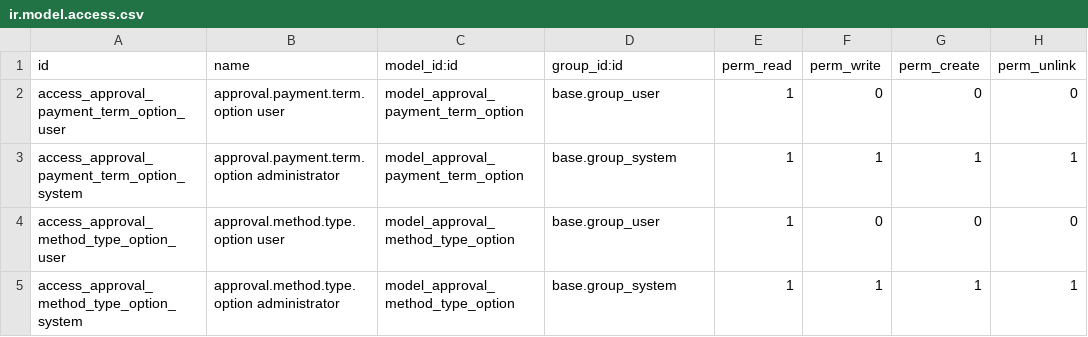
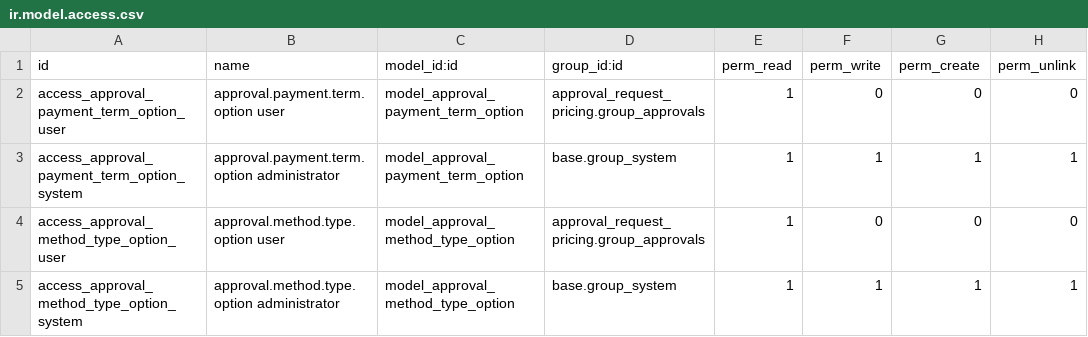
Before and after one commit to hagarOdoo18/tradeline, a CSV file: approval_request_pricing/security/ir.model.access.csv, drawn as a sheet.

Commit message:
Restrict approval pricing to approvals group

```diff
--- a/approval_request_pricing/security/ir.model.access.csv
+++ b/approval_request_pricing/security/ir.model.access.csv
@@ -1,5 +1,5 @@
 id,name,model_id:id,group_id:id,perm_read,perm_write,perm_create,perm_unlink
-access_approval_payment_term_option_user,approval.payment.term.option user,model_approval_payment_term_option,base.group_user,1,0,0,0
+access_approval_payment_term_option_user,approval.payment.term.option user,model_approval_payment_term_option,approval_request_pricing.group_approvals,1,0,0,0
 access_approval_payment_term_option_system,approval.payment.term.option administrator,model_approval_payment_term_option,base.group_system,1,1,1,1
-access_approval_method_type_option_user,approval.method.type.option user,model_approval_method_type_option,base.group_user,1,0,0,0
+access_approval_method_type_option_user,approval.method.type.option user,model_approval_method_type_option,approval_request_pricing.group_approvals,1,0,0,0
 access_approval_method_type_option_system,approval.method.type.option administrator,model_approval_method_type_option,base.group_system,1,1,1,1
```
Also changed, not shown: 7 other files.
